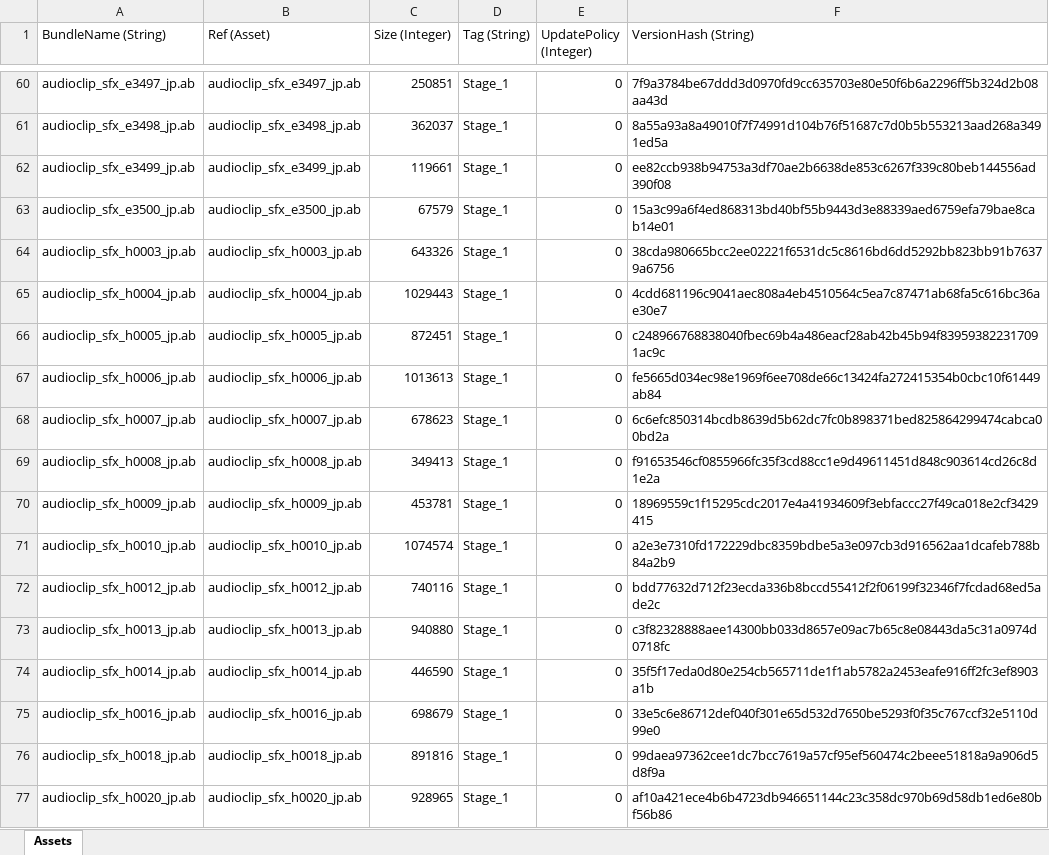
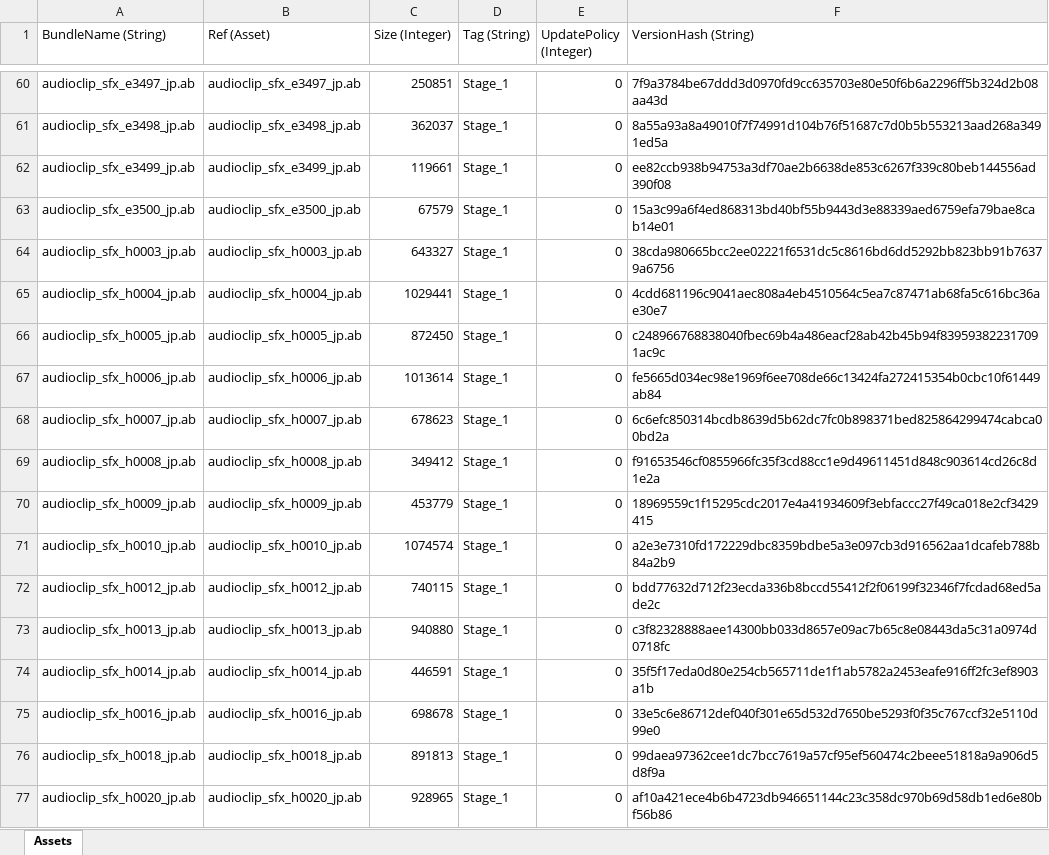
Before and after one commit to stu43005/sdorica-wiki-bot, an Excel workbook: client_gamedata/androidExp.xlsx, sheet Assets, drawn as a sheet; only a part is shown, gaps mark what is left out; values as stored, in another font and other column widths than the file's, no borders; the diff covers the shown part only; the diff names each change by its address in the sheet, - before the commit and + after, or states it on an @@ line.

```diff
--- a/client_gamedata/androidExp.xlsx (sheet Assets)
+++ b/client_gamedata/androidExp.xlsx (sheet Assets)
-C64 (Size (Integer)): 643326
+C64 (Size (Integer)): 643327
-C65 (Size (Integer)): 1029443
+C65 (Size (Integer)): 1029441
-C66 (Size (Integer)): 872451
+C66 (Size (Integer)): 872450
-C67 (Size (Integer)): 1013613
+C67 (Size (Integer)): 1013614
-C69 (Size (Integer)): 349413
+C69 (Size (Integer)): 349412
-C70 (Size (Integer)): 453781
+C70 (Size (Integer)): 453779
-C72 (Size (Integer)): 740116
+C72 (Size (Integer)): 740115
-C74 (Size (Integer)): 446590
+C74 (Size (Integer)): 446591
-C75 (Size (Integer)): 698679
+C75 (Size (Integer)): 698678
-C76 (Size (Integer)): 891816
+C76 (Size (Integer)): 891813
```
Also changed, not shown: 71 edited cells elsewhere in this sheet, client_gamedata/charAssets.xlsx, 21 other files.
